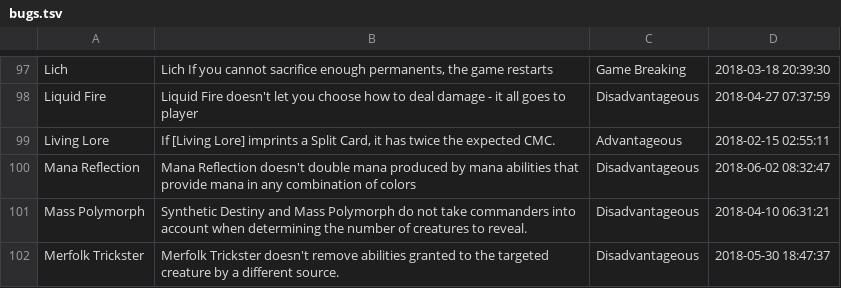
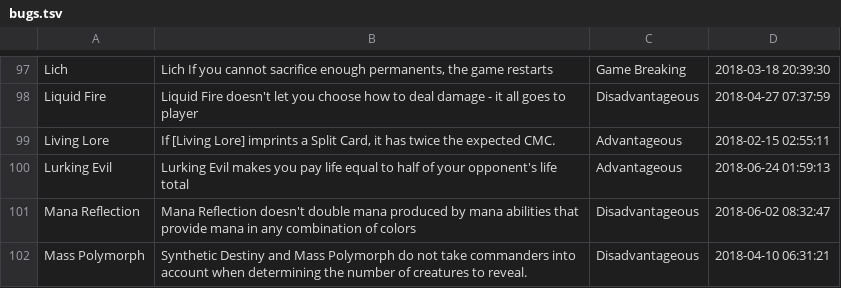
Before and after one commit to PennyDreadfulMTG/modo-bugs, a TSV file: bugs.tsv, drawn as a sheet; only a part is shown, gaps mark what is left out; the shorter side is filled out with more unchanged rows.

Commit message:
Updated Bug List from Issues

```diff
--- a/bugs.tsv
+++ b/bugs.tsv
@@ -99,2 +99,3 @@ Liquid Fire	Liquid Fire doesn't let you choose how to deal damage - it all goes
 Living Lore	If [Living Lore] imprints a Split Card, it has twice the expected CMC.	Advantageous	2018-02-15 02:55:11
+Lurking Evil	Lurking Evil makes you pay life equal to half of your opponent's life total	Advantageous	2018-06-24 01:59:13
 Mana Reflection	Mana Reflection doesn't double mana produced by mana abilities that provide mana in any combination of colors	Disadvantageous	2018-06-02 08:32:47
```
Also changed, not shown: 1 other file.
